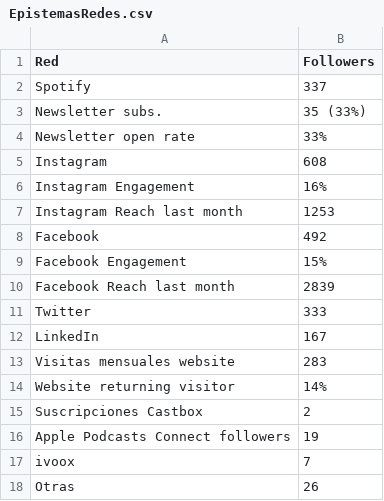
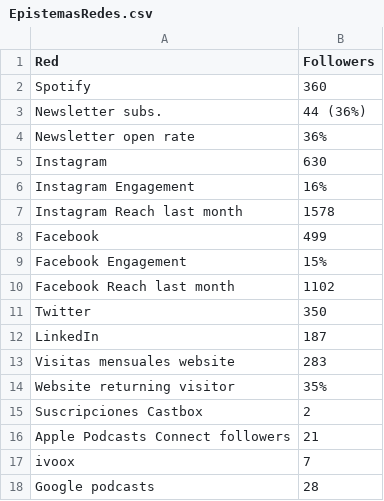
Before and after one commit to BraeuNerd/EpisMediaKit, a CSV file: shinydash/data/EpistemasRedes.csv, drawn as a sheet.

```diff
--- a/shinydash/data/EpistemasRedes.csv
+++ b/shinydash/data/EpistemasRedes.csv
@@ -1,18 +1,18 @@
 Red,Followers
-Spotify,337
-Newsletter subs.,35 (33%)
-Newsletter open rate,33%
-Instagram,608
+Spotify,360
+Newsletter subs.,44 (36%)
+Newsletter open rate,36%
+Instagram,630
 Instagram Engagement,16%
-Instagram Reach last month,1253
-Facebook,492
+Instagram Reach last month,1578
+Facebook,499
 Facebook Engagement,15%
-Facebook Reach last month,2839
-Twitter,333
-LinkedIn,167
+Facebook Reach last month,1102
+Twitter,350
+LinkedIn,187
 Visitas mensuales website,283
-Website returning visitor,14%
+Website returning visitor,35%
 Suscripciones Castbox,2
-Apple Podcasts Connect followers,19
+Apple Podcasts Connect followers,21
 ivoox ,7
-Otras,26
+Google podcasts,28
```
Also changed, not shown: shinydash/data/EpistemasEdad.csv, shinydash/data/EpistemasGuests.csv, 4 other files.
